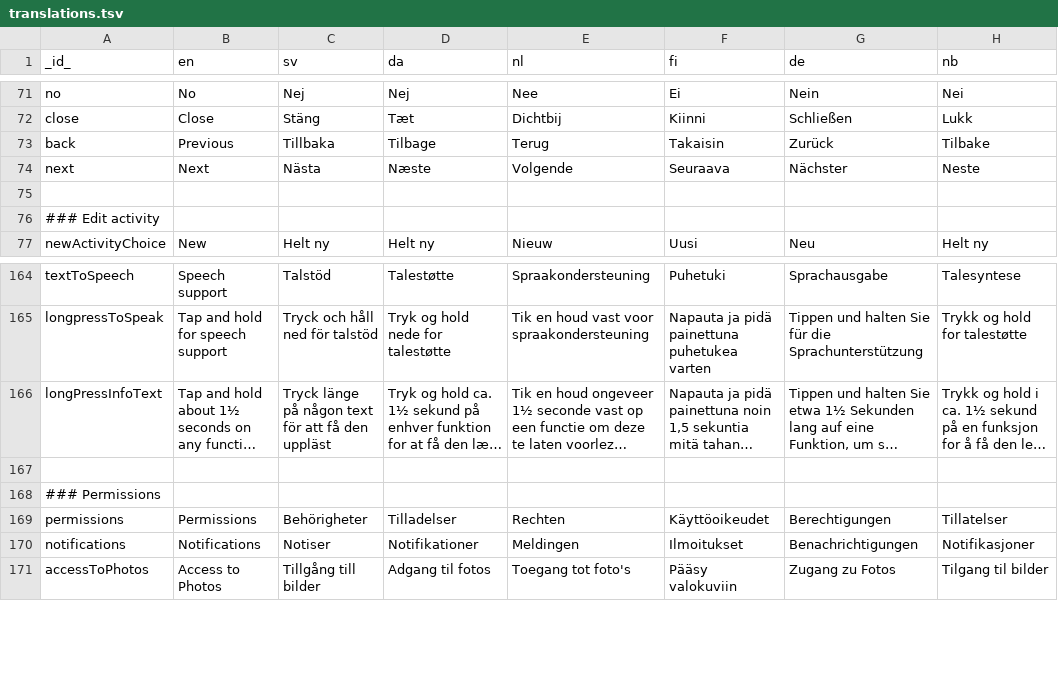
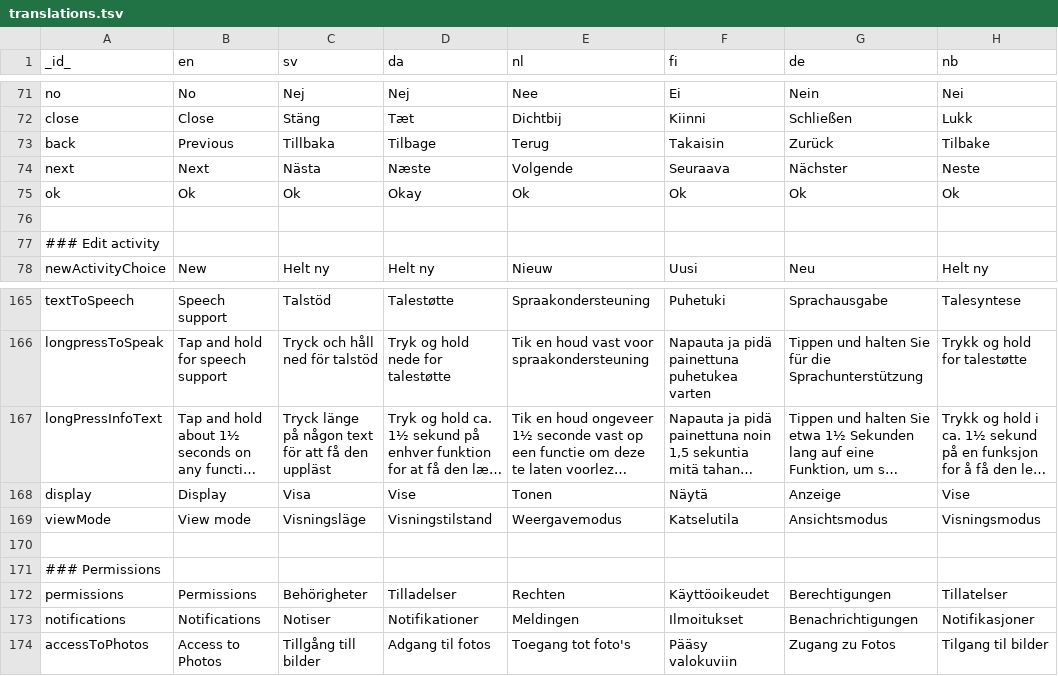
Before and after one commit to abilia/system_settings_editor, a TSV file: lib/i18n/translations.tsv, drawn as a sheet; only a part is shown, gaps mark what is left out; long unchanged cells end in …; the diff names each change by its address in the sheet, - before the commit and + after, or states it on an @@ line.

```diff
--- a/lib/i18n/translations.tsv
+++ b/lib/i18n/translations.tsv
+row 75: ok | Ok | Ok | Okay | Ok | Ok | Ok | Ok
+row 168: display | Display | Visa | Vise | Tonen | Näytä | Anzeige | Vise
+row 169: viewMode | View mode | Visningsläge | Visningstilstand | Weergavemodus | Katselutila | Ansichtsmodus | Visningsmodus
```
Also changed, not shown: 7 other files.
